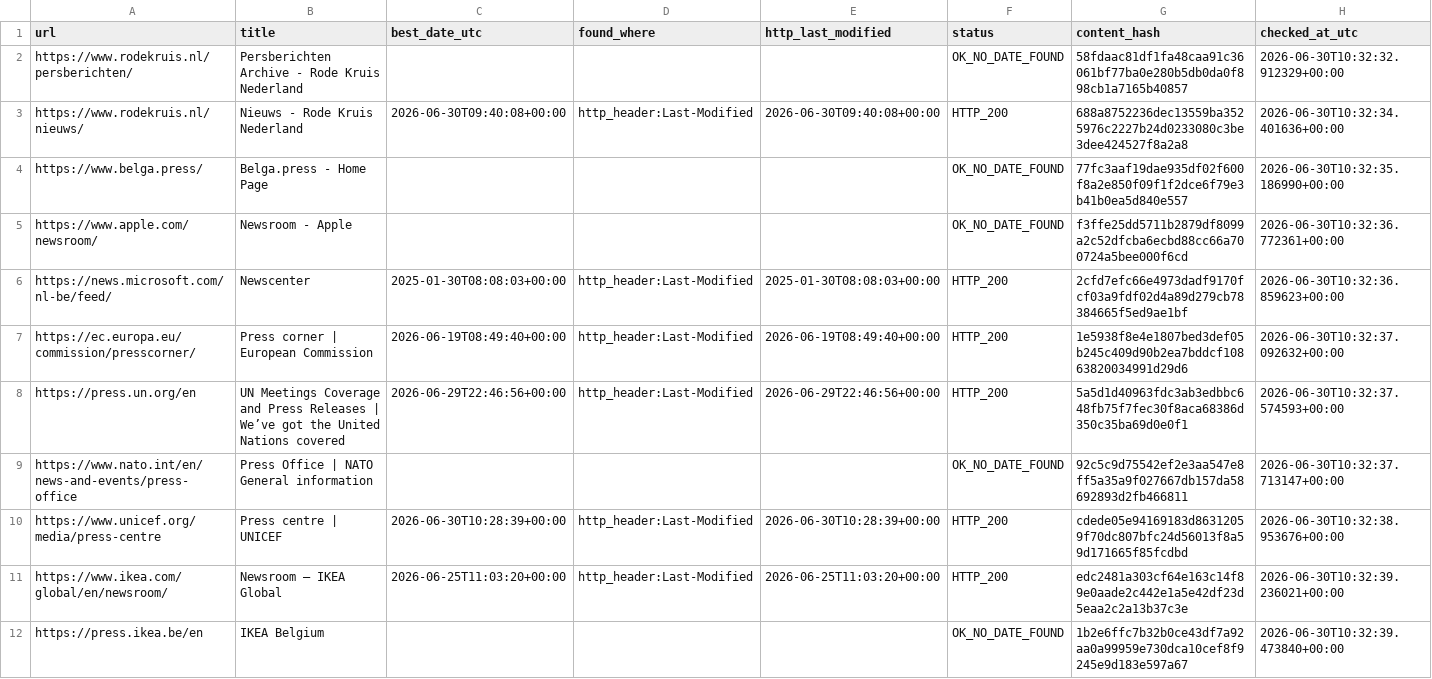
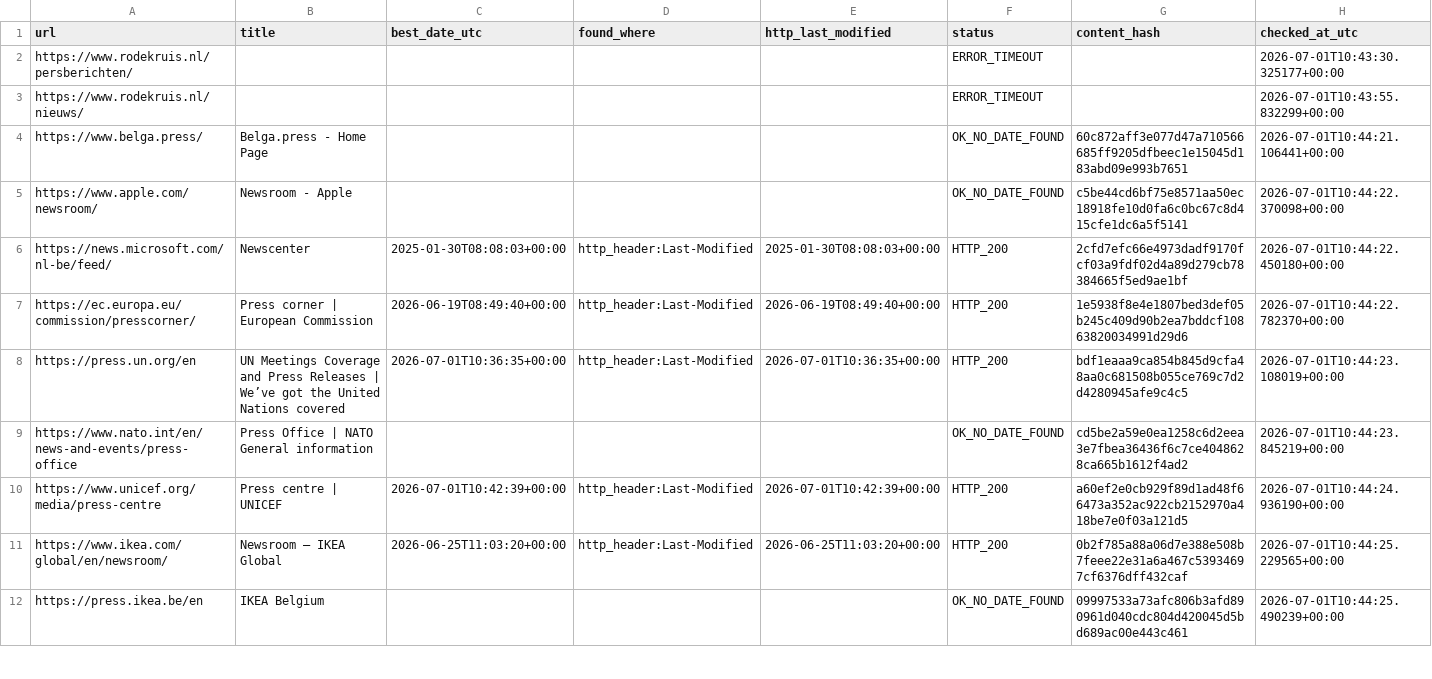
Before and after one commit to yonike2005-cell/Update-checker, a CSV file: output/update_report.csv, drawn as a sheet; only a part is shown; the diff covers the shown part only.

```diff
--- a/output/update_report.csv
+++ b/output/update_report.csv
@@ -1,12 +1,12 @@
 url,title,best_date_utc,found_where,http_last_modified,status,content_hash,checked_at_utc
-https://www.rodekruis.nl/persberichten/,Persberichten Archive - Rode Kruis Nederland,,,,OK_NO_DATE_FOUND,58fdaac81df1fa48caa91c36061bf77ba0e280b5db0da0f898cb1a7165b40857,2026-06-30T10:32:32.912329+00:00
-https://www.rodekruis.nl/nieuws/,Nieuws - Rode Kruis Nederland,2026-06-30T09:40:08+00:00,http_header:Last-Modified,2026-06-30T09:40:08+00:00,HTTP_200,688a8752236dec13559ba3525976c2227b24d0233080c3be3dee424527f8a2a8,2026-06-30T10:32:34.401636+00:00
-https://www.belga.press/,Belga.press - Home Page,,,,OK_NO_DATE_FOUND,77fc3aaf19dae935df02f600f8a2e850f09f1f2dce6f79e3b41b0ea5d840e557,2026-06-30T10:32:35.186990+00:00
-https://www.apple.com/newsroom/,Newsroom - Apple,,,,OK_NO_DATE_FOUND,f3ffe25dd5711b2879df8099a2c52dfcba6ecbd88cc66a700724a5bee000f6cd,2026-06-30T10:32:36.772361+00:00
-https://news.microsoft.com/nl-be/feed/,Newscenter,2025-01-30T08:08:03+00:00,http_header:Last-Modified,2025-01-30T08:08:03+00:00,HTTP_200,2cfd7efc66e4973dadf9170fcf03a9fdf02d4a89d279cb78384665f5ed9ae1bf,2026-06-30T10:32:36.859623+00:00
-https://ec.europa.eu/commission/presscorner/,Press corner | European Commission,2026-06-19T08:49:40+00:00,http_header:Last-Modified,2026-06-19T08:49:40+00:00,HTTP_200,1e5938f8e4e1807bed3def05b245c409d90b2ea7bddcf10863820034991d29d6,2026-06-30T10:32:37.092632+00:00
-https://press.un.org/en,UN Meetings Coverage and Press Releases | We’ve got the United Nations covered,2026-06-29T22:46:56+00:00,http_header:Last-Modified,2026-06-29T22:46:56+00:00,HTTP_200,5a5d1d40963fdc3ab3edbbc648fb75f7fec30f8aca68386d350c35ba69d0e0f1,2026-06-30T10:32:37.574593+00:00
-https://www.nato.int/en/news-and-events/press-office,Press Office | NATO General information,,,,OK_NO_DATE_FOUND,92c5c9d75542ef2e3aa547e8ff5a35a9f027667db157da58692893d2fb466811,2026-06-30T10:32:37.713147+00:00
-https://www.unicef.org/media/press-centre,Press centre | UNICEF,2026-06-30T10:28:39+00:00,http_header:Last-Modified,2026-06-30T10:28:39+00:00,HTTP_200,cdede05e94169183d86312059f70dc807bfc24d56013f8a59d171665f85fcdbd,2026-06-30T10:32:38.953676+00:00
-https://www.ikea.com/global/en/newsroom/,Newsroom – IKEA Global,2026-06-25T11:03:20+00:00,http_header:Last-Modified,2026-06-25T11:03:20+00:00,HTTP_200,edc2481a303cf64e163c14f89e0aade2c442e1a5e42df23d5eaa2c2a13b37c3e,2026-06-30T10:32:39.236021+00:00
-https://press.ikea.be/en,IKEA Belgium,,,,OK_NO_DATE_FOUND,1b2e6ffc7b32b0ce43df7a92aa0a99959e730dca10cef8f9245e9d183e597a67,2026-06-30T10:32:39.473840+00:00
+https://www.rodekruis.nl/persberichten/,,,,,ERROR_TIMEOUT,,2026-07-01T10:43:30.325177+00:00
+https://www.rodekruis.nl/nieuws/,,,,,ERROR_TIMEOUT,,2026-07-01T10:43:55.832299+00:00
+https://www.belga.press/,Belga.press - Home Page,,,,OK_NO_DATE_FOUND,60c872aff3e077d47a710566685ff9205dfbeec1e15045d183abd09e993b7651,2026-07-01T10:44:21.106441+00:00
+https://www.apple.com/newsroom/,Newsroom - Apple,,,,OK_NO_DATE_FOUND,c5be44cd6bf75e8571aa50ec18918fe10d0fa6c0bc67c8d415cfe1dc6a5f5141,2026-07-01T10:44:22.370098+00:00
+https://news.microsoft.com/nl-be/feed/,Newscenter,2025-01-30T08:08:03+00:00,http_header:Last-Modified,2025-01-30T08:08:03+00:00,HTTP_200,2cfd7efc66e4973dadf9170fcf03a9fdf02d4a89d279cb78384665f5ed9ae1bf,2026-07-01T10:44:22.450180+00:00
+https://ec.europa.eu/commission/presscorner/,Press corner | European Commission,2026-06-19T08:49:40+00:00,http_header:Last-Modified,2026-06-19T08:49:40+00:00,HTTP_200,1e5938f8e4e1807bed3def05b245c409d90b2ea7bddcf10863820034991d29d6,2026-07-01T10:44:22.782370+00:00
+https://press.un.org/en,UN Meetings Coverage and Press Releases | We’ve got the United Nations covered,2026-07-01T10:36:35+00:00,http_header:Last-Modified,2026-07-01T10:36:35+00:00,HTTP_200,bdf1eaaa9ca854b845d9cfa48aa0c681508b055ce769c7d2d4280945afe9c4c5,2026-07-01T10:44:23.108019+00:00
+https://www.nato.int/en/news-and-events/press-office,Press Office | NATO General information,,,,OK_NO_DATE_FOUND,cd5be2a59e0ea1258c6d2eea3e7fbea36436f6c7ce4048628ca665b1612f4ad2,2026-07-01T10:44:23.845219+00:00
+https://www.unicef.org/media/press-centre,Press centre | UNICEF,2026-07-01T10:42:39+00:00,http_header:Last-Modified,2026-07-01T10:42:39+00:00,HTTP_200,a60ef2e0cb929f89d1ad48f66473a352ac922cb2152970a418be7e0f03a121d5,2026-07-01T10:44:24.936190+00:00
+https://www.ikea.com/global/en/newsroom/,Newsroom – IKEA Global,2026-06-25T11:03:20+00:00,http_header:Last-Modified,2026-06-25T11:03:20+00:00,HTTP_200,0b2f785a88a06d7e388e508b7feee22e31a6a467c53934697cf6376dff432caf,2026-07-01T10:44:25.229565+00:00
+https://press.ikea.be/en,IKEA Belgium,,,,OK_NO_DATE_FOUND,09997533a73afc806b3afd890961d040cdc804d420045d5bd689ac00e443c461,2026-07-01T10:44:25.490239+00:00
```
Also changed, not shown: 11 edited cells elsewhere in this file.
